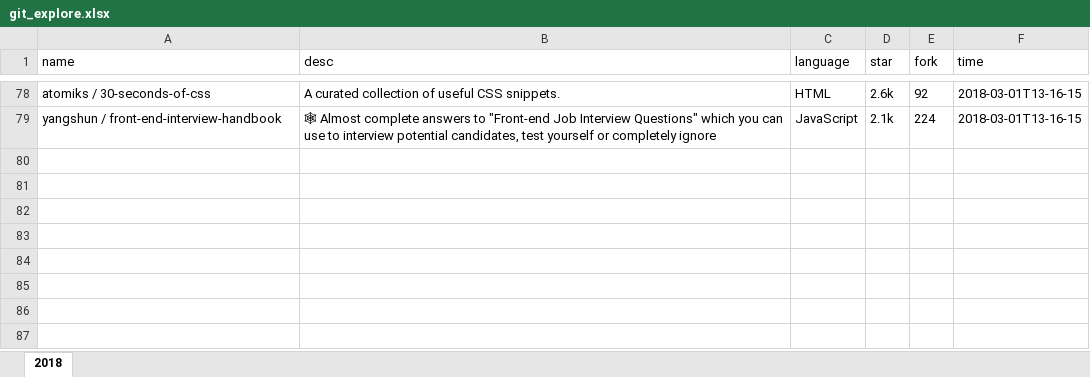
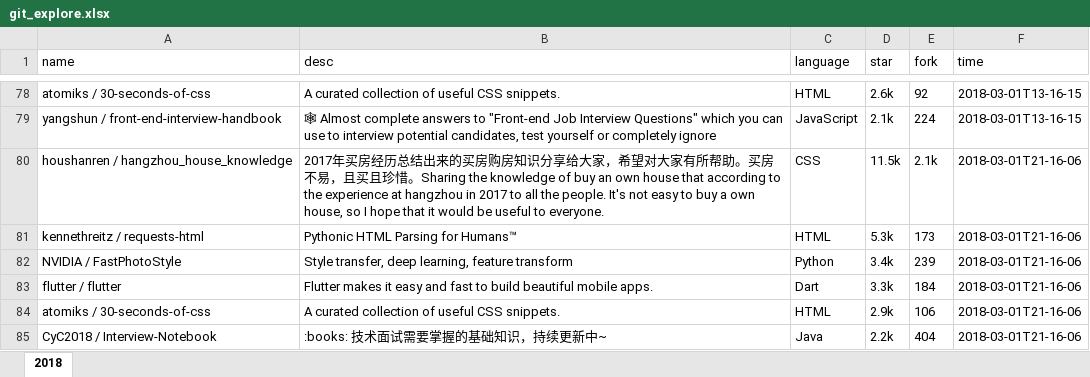
Before and after one commit to zj-john/autoCommit, an Excel workbook: file/git_explore.xlsx, sheet 2018, drawn as a sheet; only a part is shown, gaps mark what is left out; values as stored, in another font and other column widths than the file's, no borders; the diff names each change by its address in the sheet, - before the commit and + after, or states it on an @@ line.

Commit message:
update

```diff
--- a/file/git_explore.xlsx (sheet 2018)
+++ b/file/git_explore.xlsx (sheet 2018)
+row 80: houshanren / hangzhou_house_knowledge | 2017年买房经历总结出来的买房购房知识分享给大家，希望对大家有所帮助。买房不易，且买且珍惜。Sharing the knowledge of buy an own house that according to the experience at hangzhou in 2017 to all the people. It's not easy to buy a own house, so I hope that it would be useful to everyone. | CSS | 11.5k | 2.1k | 2018-03-01T21-16-06
+row 81: kennethreitz / requests-html | Pythonic HTML Parsing for Humans™ | HTML | 5.3k | 173 | 2018-03-01T21-16-06
+row 82: NVIDIA / FastPhotoStyle | Style transfer, deep learning, feature transform | Python | 3.4k | 239 | 2018-03-01T21-16-06
+row 83: flutter / flutter | Flutter makes it easy and fast to build beautiful mobile apps. | Dart | 3.3k | 184 | 2018-03-01T21-16-06
+row 84: atomiks / 30-seconds-of-css | A curated collection of useful CSS snippets. | HTML | 2.9k | 106 | 2018-03-01T21-16-06
+row 85: CyC2018 / Interview-Notebook | :books: 技术面试需要掌握的基础知识，持续更新中~ | Java | 2.2k | 404 | 2018-03-01T21-16-06
```
